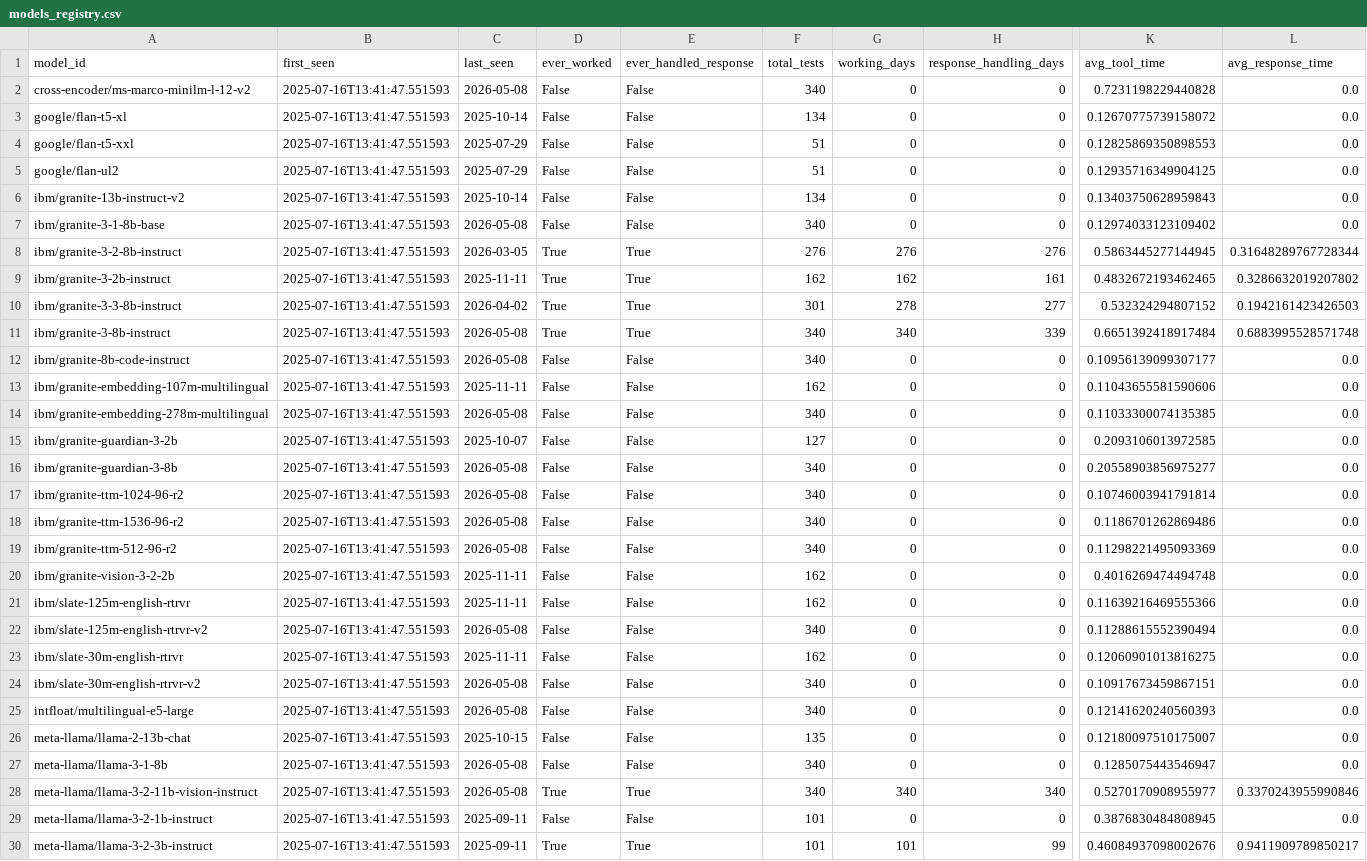
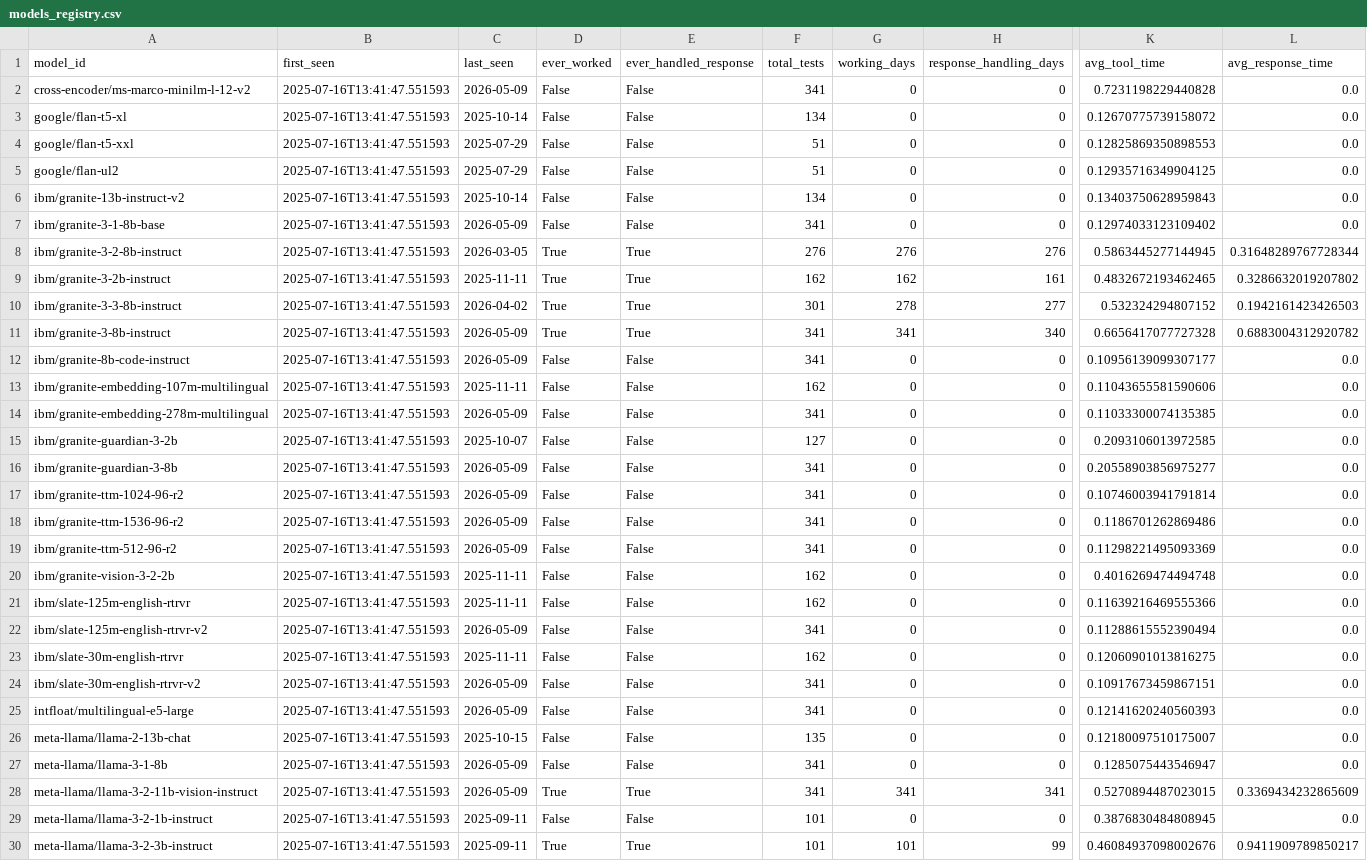
Before and after one commit to daniel-butler-irl/watsonx_model_tool_test, a CSV file: reports/history/models_registry.csv, drawn as a sheet; only a part is shown, gaps mark what is left out; the diff covers the shown part only; the diff names each change by its address in the sheet, - before the commit and + after, or states it on an @@ line.

```diff
--- a/reports/history/models_registry.csv
+++ b/reports/history/models_registry.csv
-C2 (last_seen): 2026-05-08
+C2 (last_seen): 2026-05-09
-F2 (total_tests): 340
+F2 (total_tests): 341
-C7 (last_seen): 2026-05-08
+C7 (last_seen): 2026-05-09
-F7 (total_tests): 340
+F7 (total_tests): 341
-C11:C12 (last_seen): 2026-05-08
+C11:C12 (last_seen): 2026-05-09
-F11:F12 (total_tests): 340
+F11:F12 (total_tests): 341
-G11 (working_days): 340
+G11 (working_days): 341
-H11 (response_handling_days): 339
+H11 (response_handling_days): 340
-K11 (avg_tool_time): 0.6651392418917484
+K11 (avg_tool_time): 0.6656417077727328
-L11 (avg_response_time): 0.6883995528571748
+L11 (avg_response_time): 0.6883004312920782
-C14 (last_seen): 2026-05-08
+C14 (last_seen): 2026-05-09
-F14 (total_tests): 340
+F14 (total_tests): 341
-C16:C19 (last_seen): 2026-05-08
+C16:C19 (last_seen): 2026-05-09
-F16:F19 (total_tests): 340
+F16:F19 (total_tests): 341
-C22 (last_seen): 2026-05-08
+C22 (last_seen): 2026-05-09
-F22 (total_tests): 340
+F22 (total_tests): 341
-C24:C25 (last_seen): 2026-05-08
+C24:C25 (last_seen): 2026-05-09
-F24:F25 (total_tests): 340
+F24:F25 (total_tests): 341
-C27:C28 (last_seen): 2026-05-08
+C27:C28 (last_seen): 2026-05-09
-F27:F28 (total_tests): 340
+F27:F28 (total_tests): 341
-G28 (working_days): 340
+G28 (working_days): 341
-H28 (response_handling_days): 340
+H28 (response_handling_days): 341
-K28 (avg_tool_time): 0.5270170908955977
+K28 (avg_tool_time): 0.5270894487023015
-L28 (avg_response_time): 0.3370243955990846
+L28 (avg_response_time): 0.3369434232865609
```
Also changed, not shown: 58 edited cells elsewhere in this file, reports/history/test_results.csv, 1 other file.
